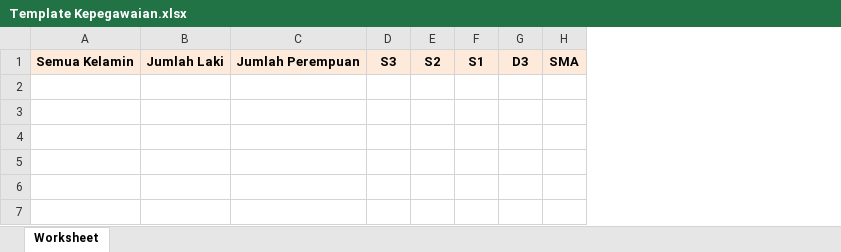
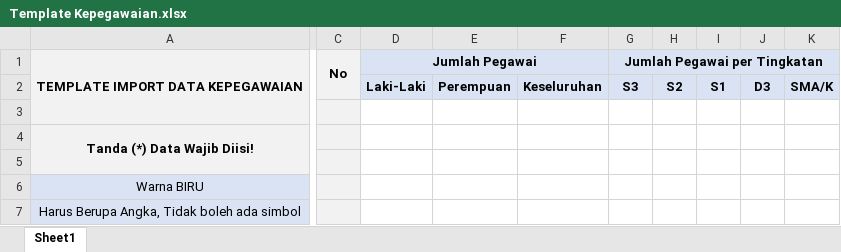
Before and after one commit to dandiarimansyah/PangkalanData, an Excel workbook: PangkalanData/public/Template/Template Kepegawaian.xlsx, sheet Sheet1, drawn as a sheet; only a part is shown, gaps mark what is left out; values as stored, in another font and other column widths than the file's, no borders; removed rows and columns are numbered as before the commit, all else as after; rows hold the shown columns only; the diff covers the shown part only; the diff names each change by its address in the sheet, - before the commit and + after, or states it on an @@ line.

```diff
--- a/PangkalanData/public/Template/Template Kepegawaian.xlsx (sheet Sheet1)
+++ b/PangkalanData/public/Template/Template Kepegawaian.xlsx (sheet Sheet1)
-sheet tab: Worksheet
+sheet tab: Sheet1
-column A, row 1: Semua Kelamin
-column B, row 1: Jumlah Laki
-column C, row 1: Jumlah Perempuan
+column A, empty
+column C, empty
+column D, row 2: Laki-Laki
+column E, row 2: Perempuan
+column F, row 2: Keseluruhan
-column H, row 1: SMA
+column K, row 2: SMA/K
+row 1: TEMPLATE IMPORT DATA KEPEGAWAIAN | No | Jumlah Pegawai |  |  | Jumlah Pegawai per Tingkatan
-G2:J2 fill: #FDEADA
+G2:J2 fill: #DAE3F3
+row 3: (empty)
+row 4: Tanda (*) Data Wajib Diisi!
+row 5: (empty)
+row 6: Warna BIRU
+row 7: Harus Berupa Angka, Tidak boleh ada simbol
```
Also changed, not shown: 1 added column and cell formats elsewhere in this sheet, PangkalanData/public/Template/Template Kamus Ensiklopedia.xlsx, PangkalanData/public/Template/Template Kerja Sama.xlsx, 61 other files.
